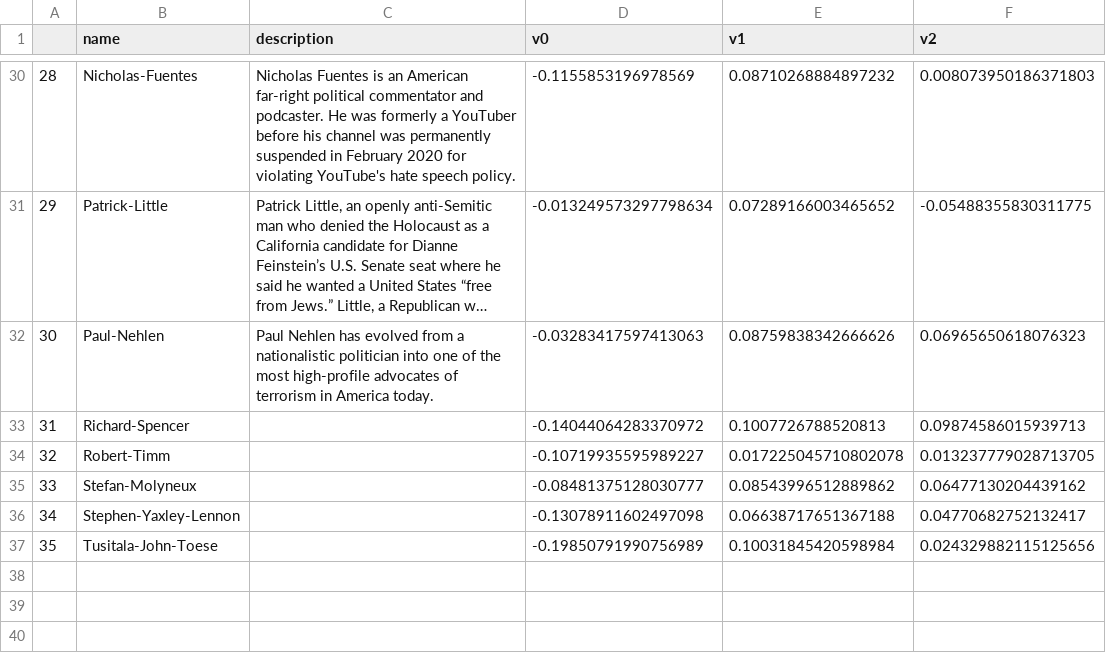
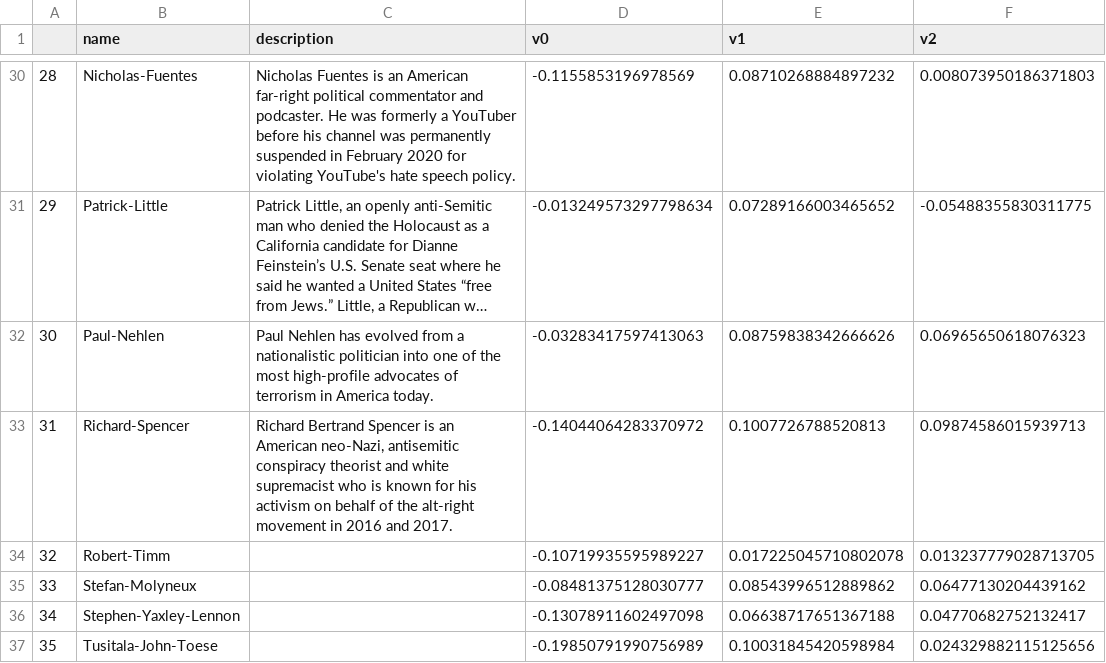
Before and after one commit to rulaifox/webi-facesx, a CSV file: faceDB.csv, drawn as a sheet; only a part is shown, gaps mark what is left out; long unchanged cells end in …; the diff names each change by its address in the sheet, - before the commit and + after, or states it on an @@ line.

Commit message:
update with a new face

```diff
--- a/faceDB.csv
+++ b/faceDB.csv
-C33 (description): (empty)
+C33 (description): Richard Bertrand Spencer is an American neo-Nazi, antisemitic conspiracy theorist and white supremacist who is known for his activism on behalf of the alt-right movement in 2016 and 2017.
```
